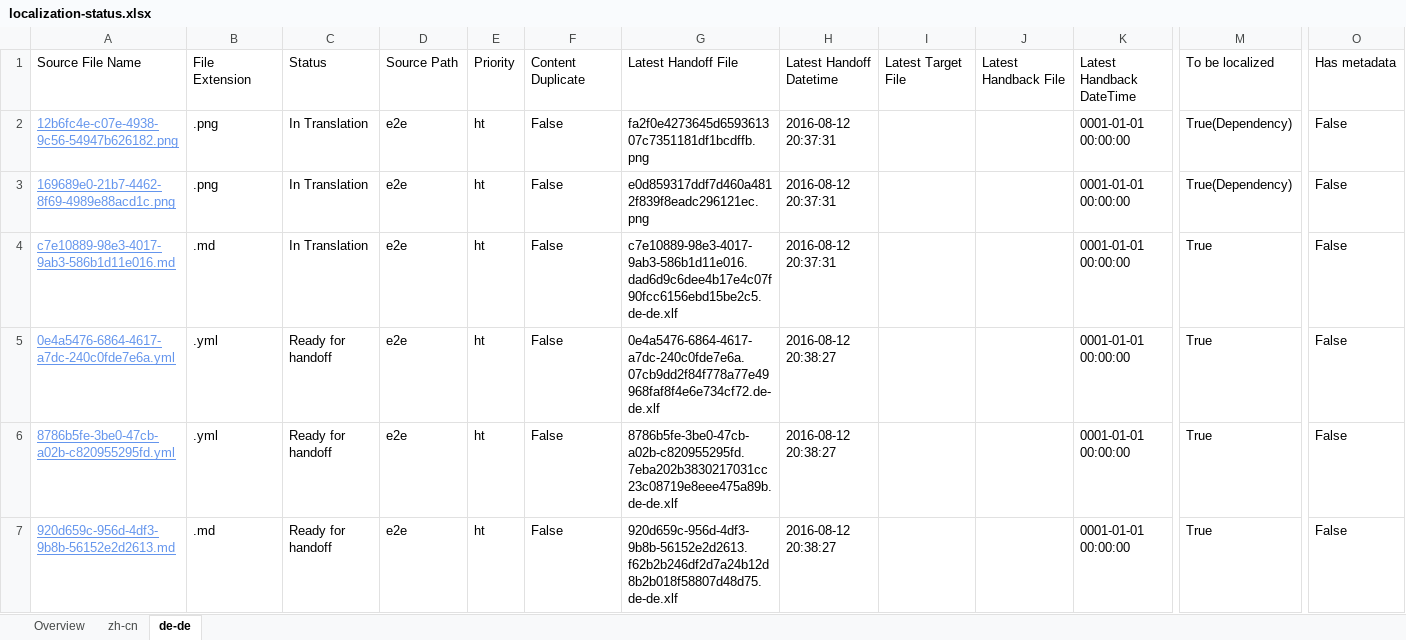
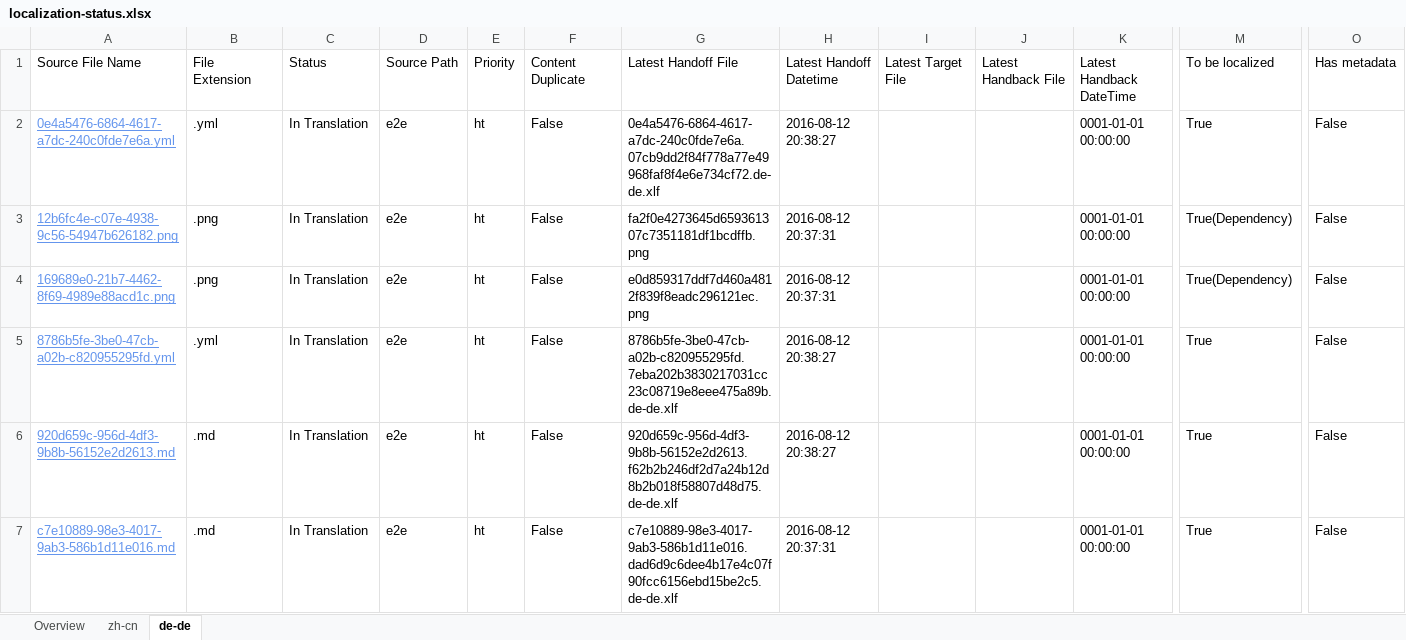
Before and after one commit to OpenLocalizationTestOrg/olhandback-e2e, an Excel workbook: ol-handback/OpenLocalizationTestOrg/oltest/ci/localization-status.xlsx, sheet de-de, drawn as a sheet; only a part is shown, gaps mark what is left out; values as stored, in another font and other column widths than the file's, no borders; table styles not drawn; removed rows and columns are numbered as before the commit, all else as after; rows hold the shown columns only; the diff names each change by its address in the sheet, - before the commit and + after, or states it on an @@ line.

```diff
--- a/ol-handback/OpenLocalizationTestOrg/oltest/ci/localization-status.xlsx (sheet de-de)
+++ b/ol-handback/OpenLocalizationTestOrg/oltest/ci/localization-status.xlsx (sheet de-de)
+row 2: 0e4a5476-6864-4617-a7dc-240c0fde7e6a.yml | .yml | In Translation | e2e | ht | False | 0e4a5476-6864-4617-a7dc-240c0fde7e6a.07cb9dd2f84f778a77e49968faf8f4e6e734cf72.de-de.xlf | 2016-08-12 20:38:27 |  |  | 0001-01-01 00:00:00 | True | False
+row 5: 8786b5fe-3be0-47cb-a02b-c820955295fd.yml | .yml | In Translation | e2e | ht | False | 8786b5fe-3be0-47cb-a02b-c820955295fd.7eba202b3830217031cc23c08719e8eee475a89b.de-de.xlf | 2016-08-12 20:38:27 |  |  | 0001-01-01 00:00:00 | True | False
+row 6: 920d659c-956d-4df3-9b8b-56152e2d2613.md | .md | In Translation | e2e | ht | False | 920d659c-956d-4df3-9b8b-56152e2d2613.f62b2b246df2d7a24b12d8b2b018f58807d48d75.de-de.xlf | 2016-08-12 20:38:27 |  |  | 0001-01-01 00:00:00 | True | False
-row 5: 0e4a5476-6864-4617-a7dc-240c0fde7e6a.yml | .yml | Ready for handoff | e2e | ht | False | 0e4a5476-6864-4617-a7dc-240c0fde7e6a.07cb9dd2f84f778a77e49968faf8f4e6e734cf72.de-de.xlf | 2016-08-12 20:38:27 |  |  | 0001-01-01 00:00:00 | True | False
-row 6: 8786b5fe-3be0-47cb-a02b-c820955295fd.yml | .yml | Ready for handoff | e2e | ht | False | 8786b5fe-3be0-47cb-a02b-c820955295fd.7eba202b3830217031cc23c08719e8eee475a89b.de-de.xlf | 2016-08-12 20:38:27 |  |  | 0001-01-01 00:00:00 | True | False
-row 7: 920d659c-956d-4df3-9b8b-56152e2d2613.md | .md | Ready for handoff | e2e | ht | False | 920d659c-956d-4df3-9b8b-56152e2d2613.f62b2b246df2d7a24b12d8b2b018f58807d48d75.de-de.xlf | 2016-08-12 20:38:27 |  |  | 0001-01-01 00:00:00 | True | False
```
Also changed, not shown: sheet zh-cn, sheet Overview.
